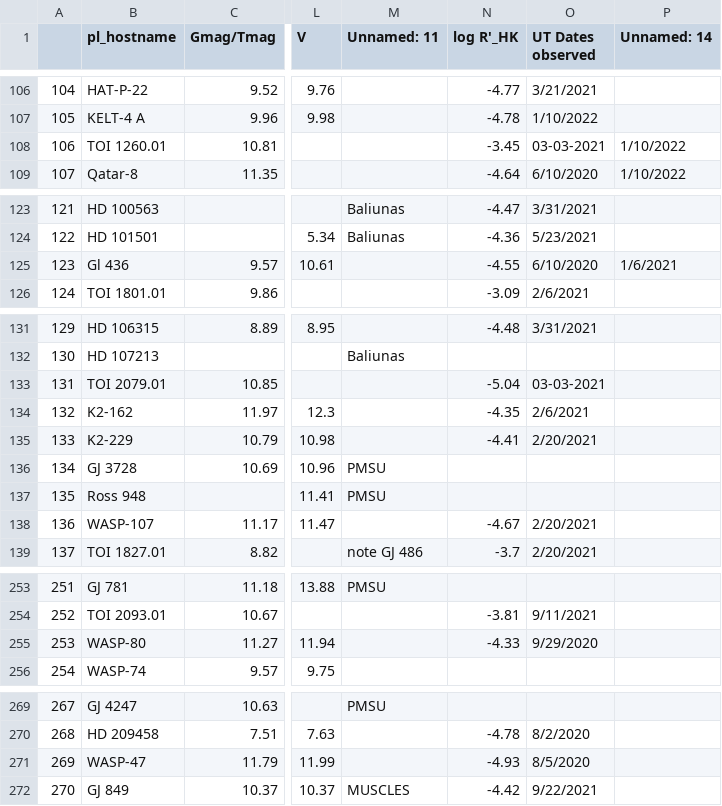
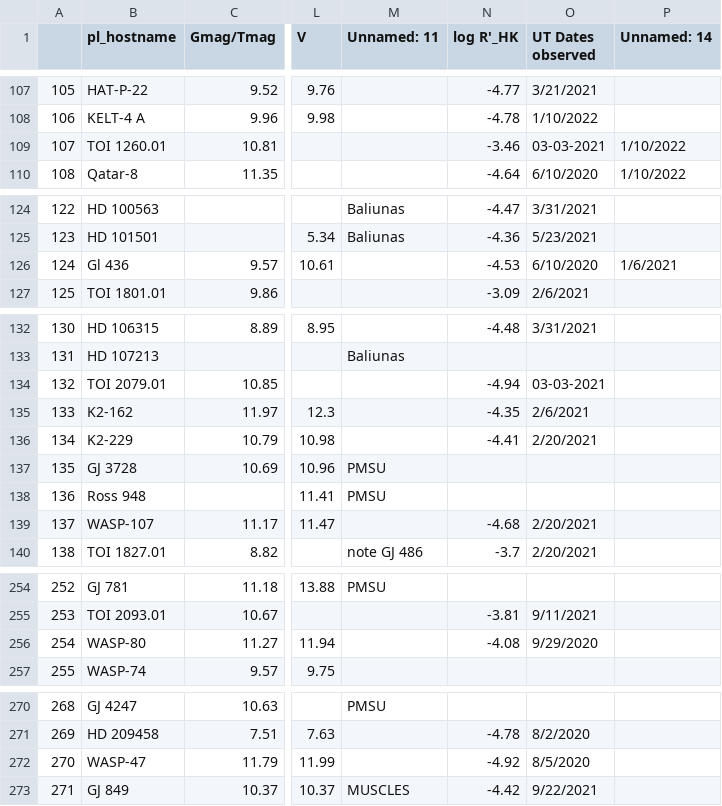
Before and after one commit to bmorris3/owls, a CSV file: owls/data/owls.csv, drawn as a sheet; only a part is shown, gaps mark what is left out; addresses are those after the commit; the diff covers the shown part only; the diff names each change by its address in the sheet, - before the commit and + after, or states it on an @@ line.

```diff
--- a/owls/data/owls.csv
+++ b/owls/data/owls.csv
@@ column A renumbered from row 70 down @@
-N109 (log R'_HK): -3.45
+N109 (log R'_HK): -3.46
-N126 (log R'_HK): -4.55
+N126 (log R'_HK): -4.53
-N134 (log R'_HK): -5.04
+N134 (log R'_HK): -4.94
-N139 (log R'_HK): -4.67
+N139 (log R'_HK): -4.68
-N256 (log R'_HK): -4.33
+N256 (log R'_HK): -4.08
-N272 (log R'_HK): -4.93
+N272 (log R'_HK): -4.92
```
Also changed, not shown: 1 added row and 18 edited cells elsewhere in this file, owls/data/sindices.csv, 1 other file.
